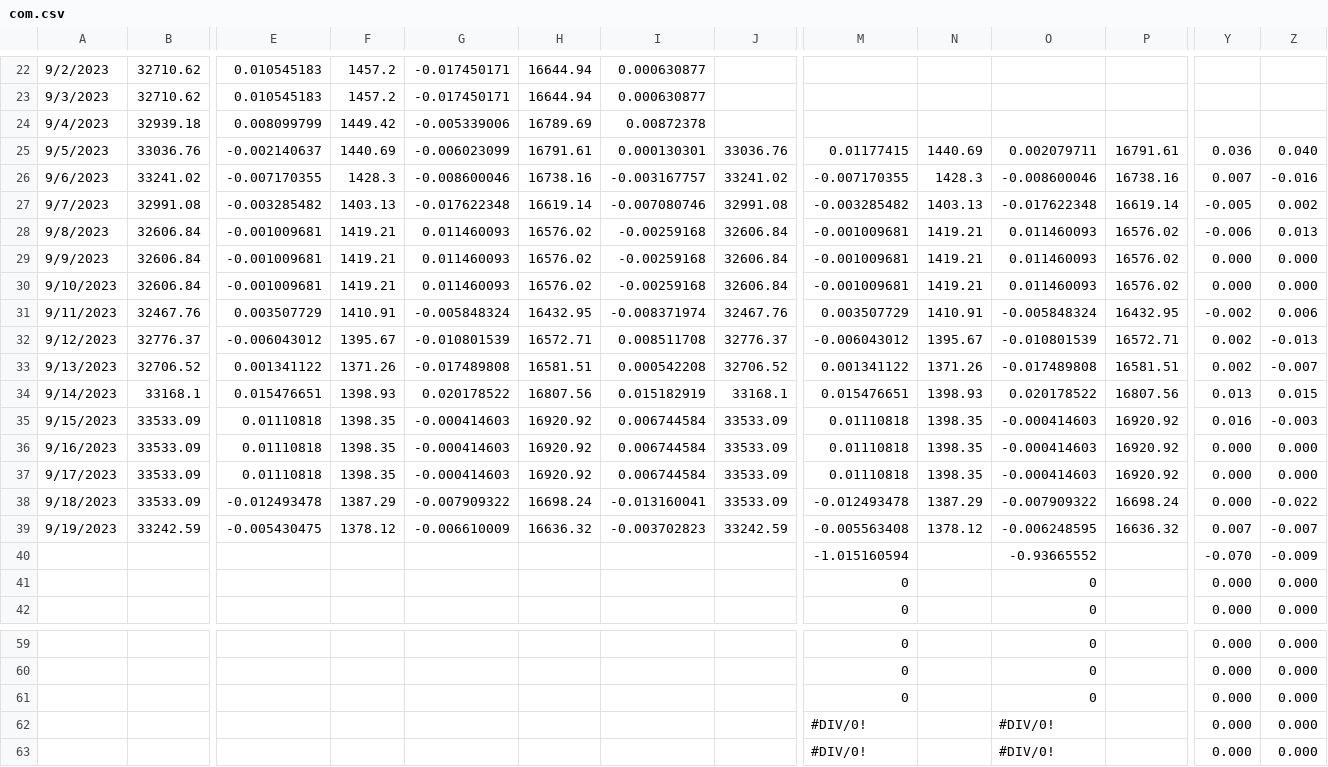
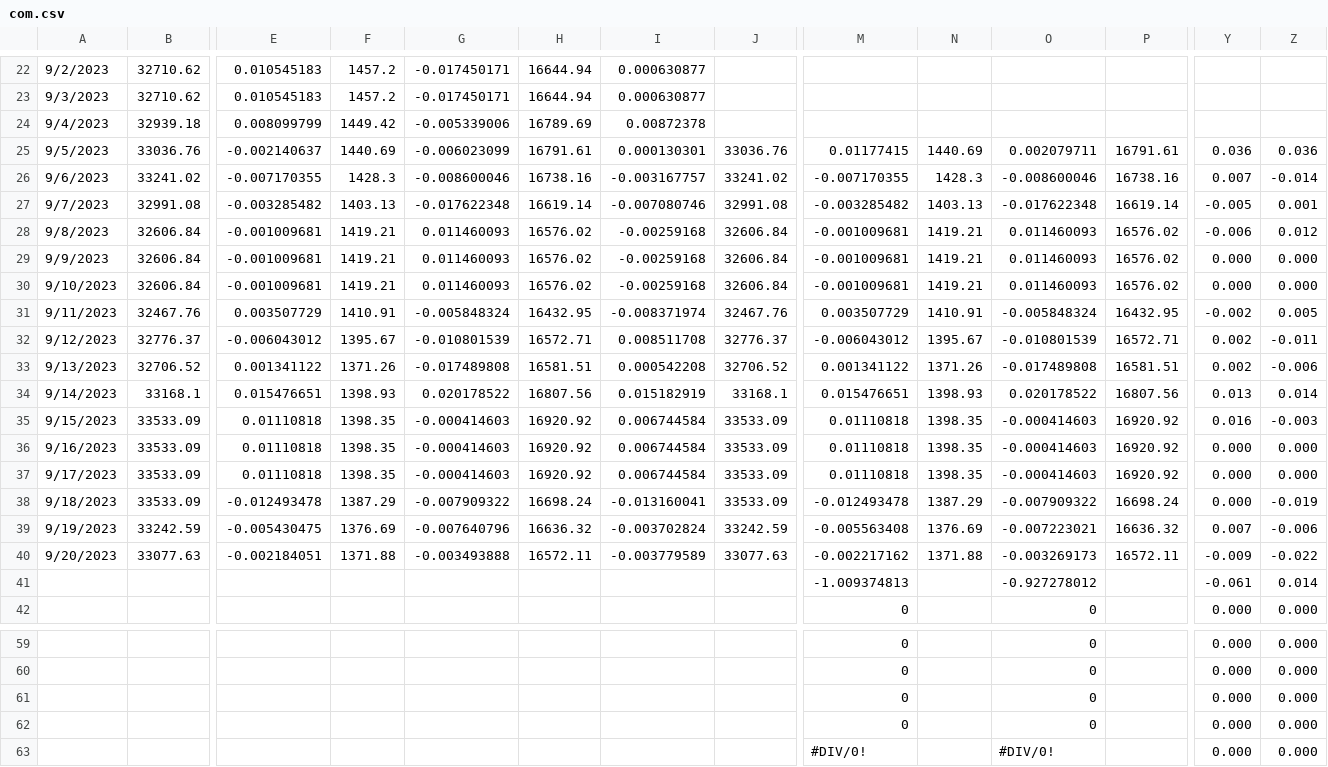
Before and after one commit to jjmerits/Dashboard, a CSV file: com.csv, drawn as a sheet; only a part is shown, gaps mark what is left out; removed rows and columns are numbered as before the commit, all else as after; rows hold the shown columns only; the diff names each change by its address in the sheet, - before the commit and + after, or states it on an @@ line.

```diff
--- a/com.csv
+++ b/com.csv
-Z25: 0.040
+Z25: 0.036
-Z26: -0.016
+Z26: -0.014
-Z27: 0.002
+Z27: 0.001
-Z28: 0.013
+Z28: 0.012
-Z31: 0.006
+Z31: 0.005
-Z32: -0.013
+Z32: -0.011
-Z33: -0.007
+Z33: -0.006
-Z34: 0.015
+Z34: 0.014
-Z38: -0.022
+Z38: -0.019
-F39: 1378.12
+F39: 1376.69
-G39: -0.006610009
+G39: -0.007640796
-I39: -0.003702823
+I39: -0.003702824
-N39: 1378.12
+N39: 1376.69
-O39: -0.006248595
+O39: -0.007223021
-Z39: -0.007
+Z39: -0.006
-row 40:  |  |  |  |  |  |  |  | -1.015160594 |  | -0.93665552 |  | -0.070 | -0.009
-row 41:  |  |  |  |  |  |  |  | 0 |  | 0 |  | 0.000 | 0.000
+row 40: 9/20/2023 | 33077.63 | -0.002184051 | 1371.88 | -0.003493888 | 16572.11 | -0.003779589 | 33077.63 | -0.002217162 | 1371.88 | -0.003269173 | 16572.11 | -0.009 | -0.022
+row 41:  |  |  |  |  |  |  |  | -1.009374813 |  | -0.927278012 |  | -0.061 | 0.014
-row 62:  |  |  |  |  |  |  |  | #DIV/0! |  | #DIV/0! |  | 0.000 | 0.000
+row 62:  |  |  |  |  |  |  |  | 0 |  | 0 |  | 0.000 | 0.000
```
Also changed, not shown: dash.csv.
